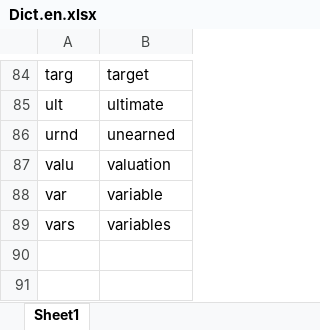
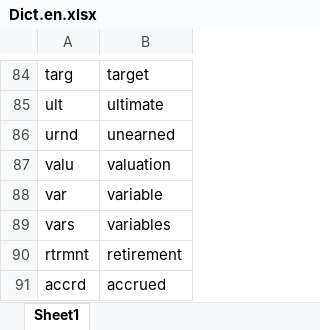
Before and after one commit to ActPersp/Rgogo, an Excel workbook: data-raw/Dict.en.xlsx, sheet Sheet1, drawn as a sheet; only a part is shown, gaps mark what is left out; values as stored, in another font and other column widths than the file's, no borders; the diff names each change by its address in the sheet, - before the commit and + after, or states it on an @@ line.

```diff
--- a/data-raw/Dict.en.xlsx (sheet Sheet1)
+++ b/data-raw/Dict.en.xlsx (sheet Sheet1)
+row 90: rtrmnt | retirement
+row 91: accrd | accrued
```
Also changed, not shown: 11 other files.
